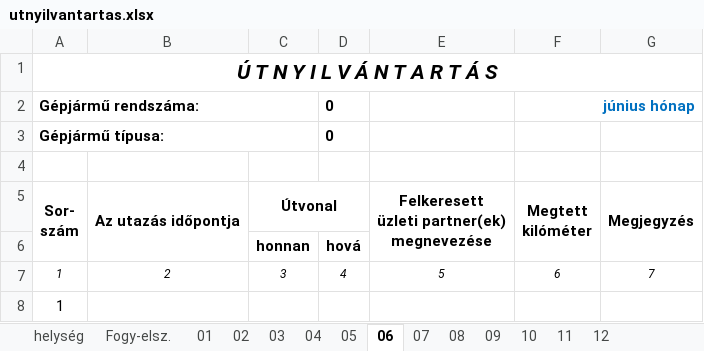
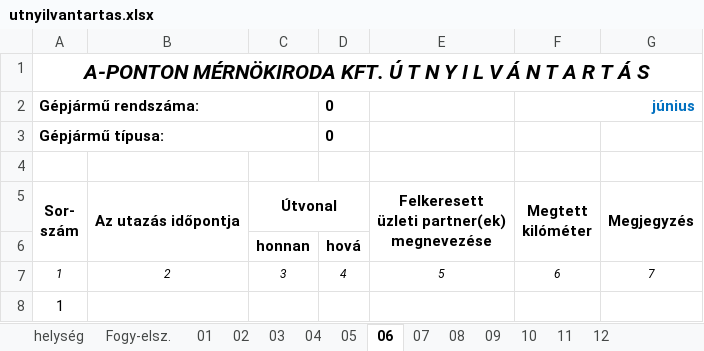
Before and after one commit to kovacsmate3/szakdolgozat-apontonkft, an Excel workbook: backend/storage/templates/utnyilvantartas.xlsx, sheet 06, drawn as a sheet; only a part is shown; values as stored, in another font and other column widths than the file's, no borders; the diff names each change by its address in the sheet, - before the commit and + after, or states it on an @@ line.

```diff
--- a/backend/storage/templates/utnyilvantartas.xlsx (sheet 06)
+++ b/backend/storage/templates/utnyilvantartas.xlsx (sheet 06)
-A1: Ú T N Y I L V Á N T A R T Á S
+A1: A-PONTON MÉRNÖKIRODA KFT. Ú T N Y I L V Á N T A R T Á S
-F2: június hónap
+F2: június
```
Also changed, not shown: sheet Fogy-elsz., sheet 02, sheet 03, sheet 04, sheet 07, sheet 09, 6 more sheets, 2 other files.
